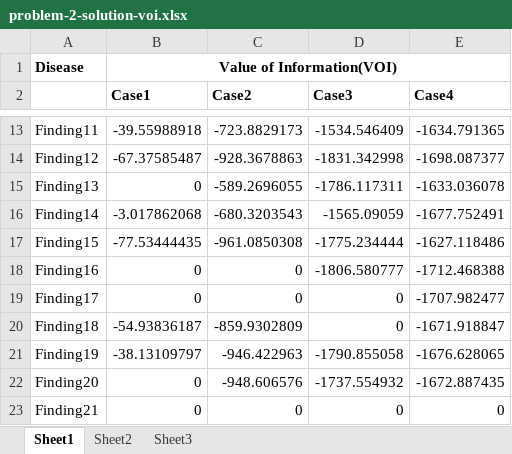
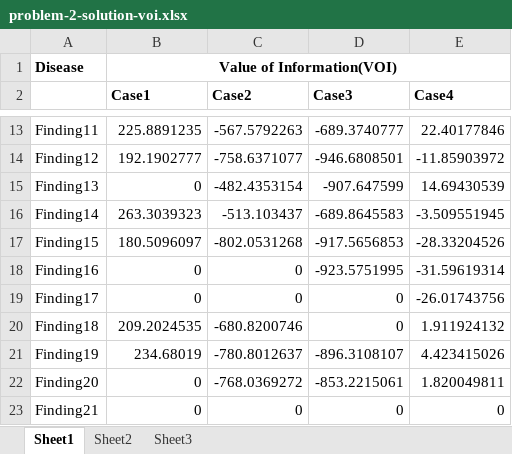
Before and after one commit to mhoward2718/ppaml-cp4, an Excel workbook: solutions/problem2/problem-2-solution-voi.xlsx, sheet Sheet1, drawn as a sheet; only a part is shown, gaps mark what is left out; values as stored, in another font and other column widths than the file's, no borders; the diff covers the shown part only; the diff names each change by its address in the sheet, - before the commit and + after, or states it on an @@ line.

```diff
--- a/solutions/problem2/problem-2-solution-voi.xlsx (sheet Sheet1)
+++ b/solutions/problem2/problem-2-solution-voi.xlsx (sheet Sheet1)
-B13 (Case1): -39.55988918
+B13 (Case1): 225.8891235
-C13 (Case2): -723.8829173
+C13 (Case2): -567.5792263
-D13 (Case3): -1534.546409
+D13 (Case3): -689.3740777
-E13 (Case4): -1634.791365
+E13 (Case4): 22.40177846
-B14 (Case1): -67.37585487
+B14 (Case1): 192.1902777
-C14 (Case2): -928.3678863
+C14 (Case2): -758.6371077
-D14 (Case3): -1831.342998
+D14 (Case3): -946.6808501
-E14 (Case4): -1698.087377
+E14 (Case4): -11.85903972
-C15 (Case2): -589.2696055
+C15 (Case2): -482.4353154
-D15 (Case3): -1786.117311
+D15 (Case3): -907.647599
-E15 (Case4): -1633.036078
+E15 (Case4): 14.69430539
-B16 (Case1): -3.017862068
+B16 (Case1): 263.3039323
-C16 (Case2): -680.3203543
+C16 (Case2): -513.103437
-D16 (Case3): -1565.09059
+D16 (Case3): -689.8645583
-E16 (Case4): -1677.752491
+E16 (Case4): -3.509551945
-B17 (Case1): -77.53444435
+B17 (Case1): 180.5096097
-C17 (Case2): -961.0850308
+C17 (Case2): -802.0531268
-D17 (Case3): -1775.234444
+D17 (Case3): -917.5656853
-E17 (Case4): -1627.118486
+E17 (Case4): -28.33204526
-D18 (Case3): -1806.580777
+D18 (Case3): -923.5751995
-E18 (Case4): -1712.468388
+E18 (Case4): -31.59619314
-E19 (Case4): -1707.982477
+E19 (Case4): -26.01743756
-B20 (Case1): -54.93836187
+B20 (Case1): 209.2024535
-C20 (Case2): -859.9302809
+C20 (Case2): -680.8200746
-E20 (Case4): -1671.918847
+E20 (Case4): 1.911924132
-B21 (Case1): -38.13109797
+B21 (Case1): 234.68019
-C21 (Case2): -946.422963
+C21 (Case2): -780.8012637
-D21 (Case3): -1790.855058
+D21 (Case3): -896.3108107
-E21 (Case4): -1676.628065
+E21 (Case4): 4.423415026
-C22 (Case2): -948.606576
+C22 (Case2): -768.0369272
-D22 (Case3): -1737.554932
+D22 (Case3): -853.2215061
-E22 (Case4): -1672.887435
+E22 (Case4): 1.820049811
```
Also changed, not shown: 452 edited cells elsewhere in this sheet, 3 other files.
